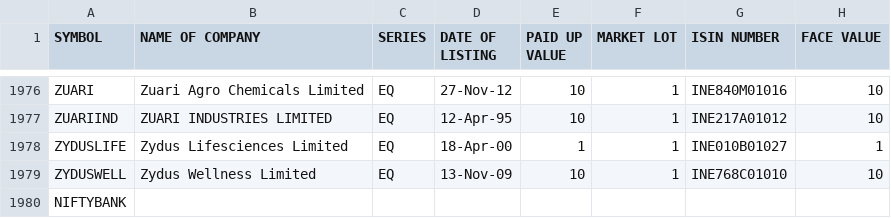
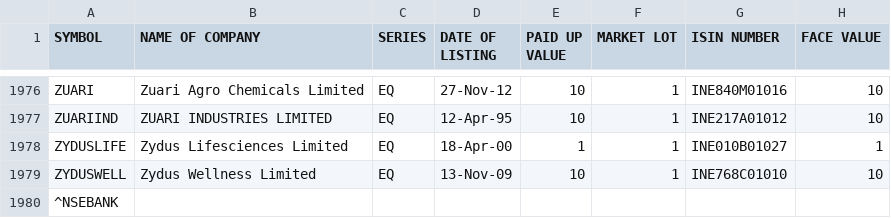
Before and after one commit to R4V1-11/Tradex, a CSV file: backend/EQUITY_L.csv, drawn as a sheet; only a part is shown, gaps mark what is left out.

```diff
--- a/backend/EQUITY_L.csv
+++ b/backend/EQUITY_L.csv
@@ -1979,2 +1979,2 @@ ZYDUSLIFE,Zydus Lifesciences Limited,EQ,18-Apr-00,1,1,INE010B01027,1
 ZYDUSWELL,Zydus Wellness Limited,EQ,13-Nov-09,10,1,INE768C01010,10
-NIFTYBANK,,,,,,,
+^NSEBANK,,,,,,,
```
Also changed, not shown: 3 other files.
